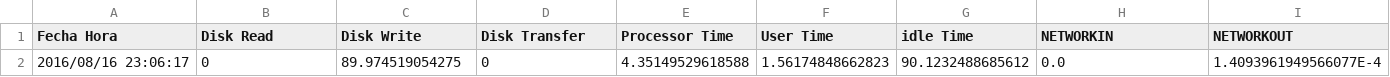
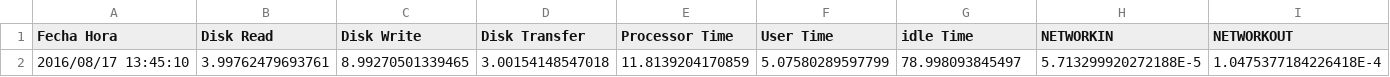
Before and after one commit to Lettyvilla/Progra-2, a CSV file: Proyecto/distribucionDatos.csv, drawn as a sheet; only a part is shown; removed rows and columns are numbered as before the commit, all else as after; rows hold the shown columns only; the diff names each change by its address in the sheet, - before the commit and + after, or states it on an @@ line.

```diff
--- a/Proyecto/distribucionDatos.csv
+++ b/Proyecto/distribucionDatos.csv
-row 2: 2016/08/16 23:06:17 | 0 | 89.974519054275 | 0 | 4.35149529618588 | 1.56174848662823 | 90.1232488685612 | 0.0 | 1.4093961949566077E-4
+row 2: 2016/08/17 13:45:10 | 3.99762479693761 | 8.99270501339465 | 3.00154148547018 | 11.8139204170859 | 5.07580289597799 | 78.998093845497 | 5.713299920272188E-5 | 1.0475377184226418E-4
```
Also changed, not shown: 2 other files.
